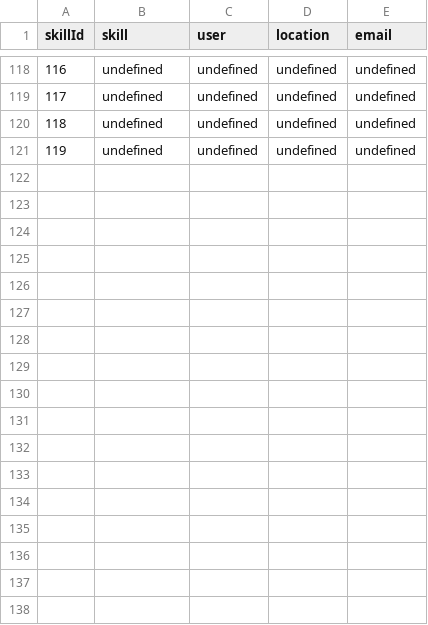
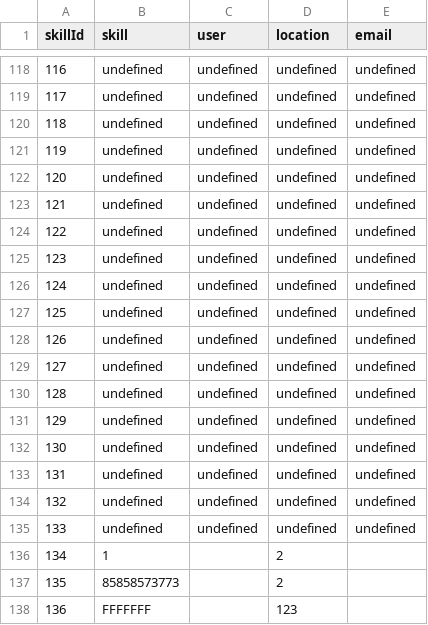
Before and after one commit to junkiewind/ukrainianskills, a CSV file: db/skills.csv, drawn as a sheet; only a part is shown, gaps mark what is left out.

```diff
--- a/db/skills.csv
+++ b/db/skills.csv
@@ -121 +121,18 @@ skillId,skill,user,location,email
 119,undefined,undefined,undefined,undefined
+120,undefined,undefined,undefined,undefined
+121,undefined,undefined,undefined,undefined
+122,undefined,undefined,undefined,undefined
+123,undefined,undefined,undefined,undefined
+124,undefined,undefined,undefined,undefined
+125,undefined,undefined,undefined,undefined
+126,undefined,undefined,undefined,undefined
+127,undefined,undefined,undefined,undefined
+128,undefined,undefined,undefined,undefined
+129,undefined,undefined,undefined,undefined
+130,undefined,undefined,undefined,undefined
+131,undefined,undefined,undefined,undefined
+132,undefined,undefined,undefined,undefined
+133,undefined,undefined,undefined,undefined
+134,1,,2,
+135,85858573773,,2,
+136,FFFFFFF,,123,
```
Also changed, not shown: 2 other files.
